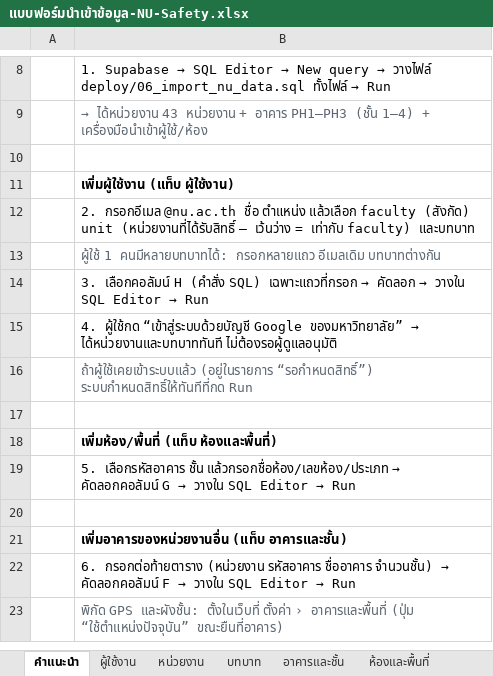
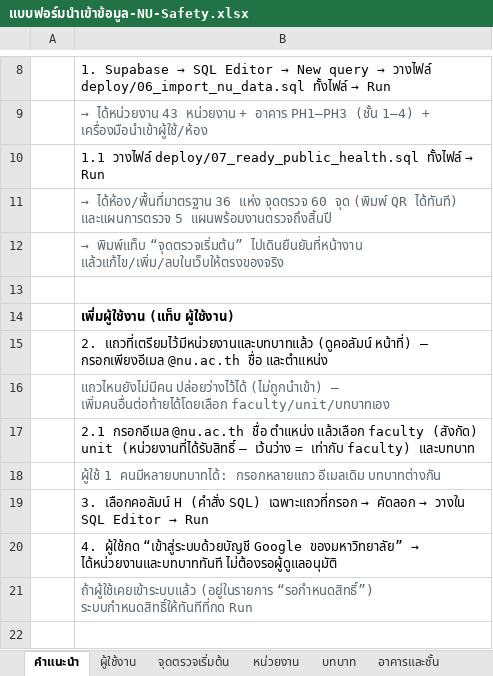
Before and after one commit to occhealth-nu/nu-safety-inspection, an Excel workbook: docs/import/แบบฟอร์มนำเข้าข้อมูล-NU-Safety.xlsx, sheet คำแนะนำ, drawn as a sheet; only a part is shown, gaps mark what is left out; the shorter side is filled out with more unchanged rows; values as stored, in another font and other column widths than the file's, no borders; addresses are those after the commit; the diff names each change by its address in the sheet, - before the commit and + after, or states it on an @@ line.

```diff
--- a/docs/import/แบบฟอร์มนำเข้าข้อมูล-NU-Safety.xlsx (sheet คำแนะนำ)
+++ b/docs/import/แบบฟอร์มนำเข้าข้อมูล-NU-Safety.xlsx (sheet คำแนะนำ)
+sheet tab: จุดตรวจเริ่มต้น
+row 10:  | 1.1 วางไฟล์ deploy/07_ready_public_health.sql ทั้งไฟล์ → Run
+row 11:  | → ได้ห้อง/พื้นที่มาตรฐาน 36 แห่ง จุดตรวจ 60 จุด (พิมพ์ QR ได้ทันที) และแผนการตรวจ 5 แผนพร้อมงานตรวจถึงสิ้นปี
+row 12:  | → พิมพ์แท็บ “จุดตรวจเริ่มต้น” ไปเดินยืนยันที่หน้างาน แล้วแก้ไข/เพิ่ม/ลบในเว็บให้ตรงของจริง
-B15: 2. กรอกอีเมล @nu.ac.th ชื่อ ตำแหน่ง แล้วเลือก faculty (สังกัด) unit (หน่วยงานที่ได้รับสิทธิ์ — เว้นว่าง = เท่ากับ faculty) และบทบาท
+B15: 2. แถวที่เตรียมไว้มีหน่วยงานและบทบาทแล้ว (ดูคอลัมน์ หน้าที่) — กรอกเพียงอีเมล @nu.ac.th ชื่อ และตำแหน่ง
+row 16:  | แถวไหนยังไม่มีคน ปล่อยว่างไว้ได้ (ไม่ถูกนำเข้า) — เพิ่มคนอื่นต่อท้ายได้โดยเลือก faculty/unit/บทบาทเอง
+row 17:  | 2.1 กรอกอีเมล @nu.ac.th ชื่อ ตำแหน่ง แล้วเลือก faculty (สังกัด) unit (หน่วยงานที่ได้รับสิทธิ์ — เว้นว่าง = เท่ากับ faculty) และบทบาท
```
Also changed, not shown: sheet ผู้ใช้งาน, sheet หน่วยงาน, formulas that keep their value, 5 other files.
